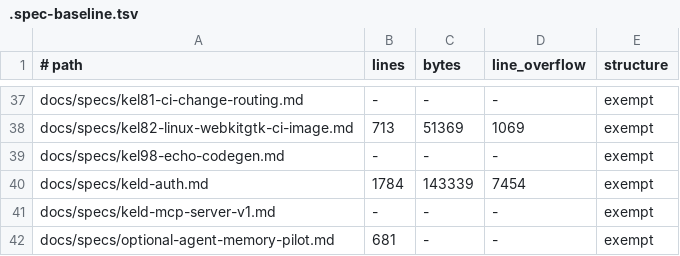
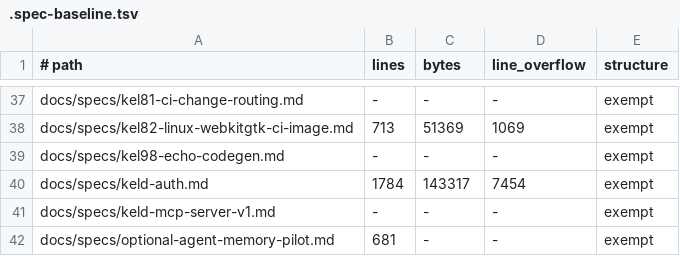
Before and after one commit to gyldlab/keld, a TSV file: docs/specs/.spec-baseline.tsv, drawn as a sheet; only a part is shown, gaps mark what is left out.

Commit message:
docs: restore historical spec citations and expose recorded blockers

```diff
--- a/docs/specs/.spec-baseline.tsv
+++ b/docs/specs/.spec-baseline.tsv
@@ -39,3 +39,3 @@ docs/specs/kel82-linux-webkitgtk-ci-image.md	713	51369	1069	exempt
 docs/specs/kel98-echo-codegen.md	-	-	-	exempt
-docs/specs/keld-auth.md	1784	143339	7454	exempt
+docs/specs/keld-auth.md	1784	143317	7454	exempt
 docs/specs/keld-mcp-server-v1.md	-	-	-	exempt
```
Also changed, not shown: 7 other files.
